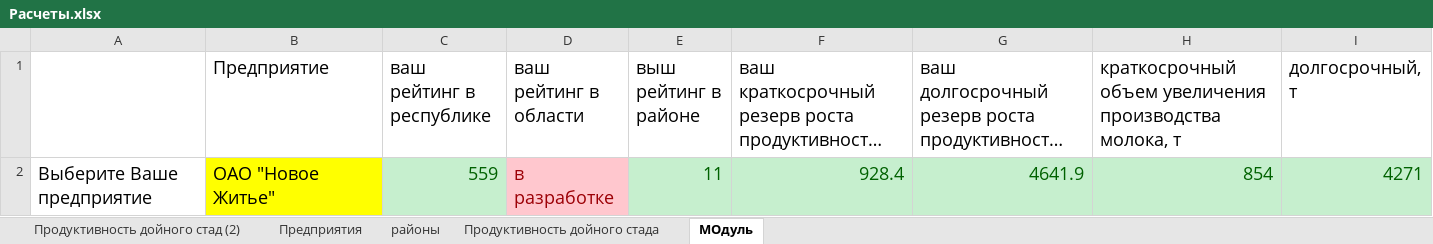
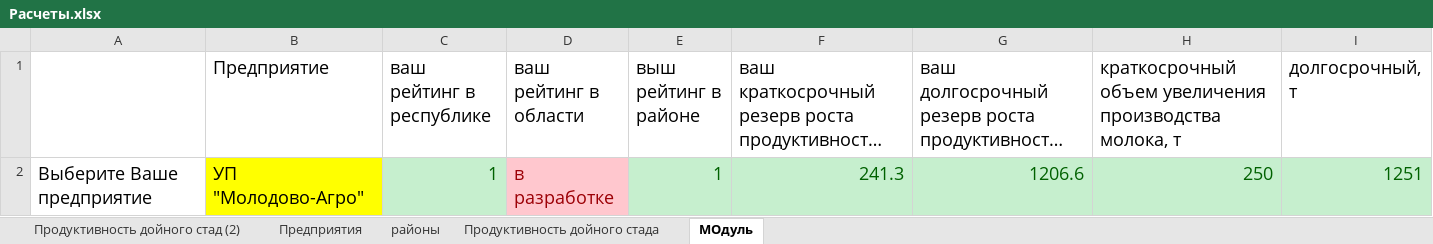
Before and after one commit to Annamiha23a/mobilefarmweb1, an Excel workbook: Расчеты.xlsx, sheet МОдуль, drawn as a sheet; long unchanged cells end in …; values as stored, in another font and other column widths than the file's, no borders; removed rows and columns are numbered as before the commit, all else as after; the diff names each change by its address in the sheet, - before the commit and + after, or states it on an @@ line.

```diff
--- a/Расчеты.xlsx (sheet МОдуль)
+++ b/Расчеты.xlsx (sheet МОдуль)
-row 2: Выберите Ваше предприятие | ОАО "Новое Житье" | 559 | в разработке | 11 | 928.4 | 4641.9 | 854 | 4271
+row 2: Выберите Ваше предприятие | УП "Молодово-Агро" | 1 | в разработке | 1 | 241.3 | 1206.6 | 250 | 1251
```
Also changed, not shown: sheet Продуктивность дойного стад (2), 8 other files.
